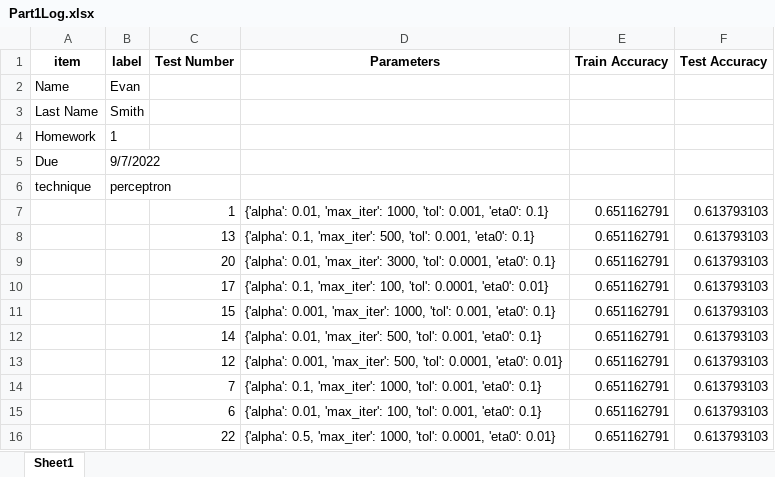
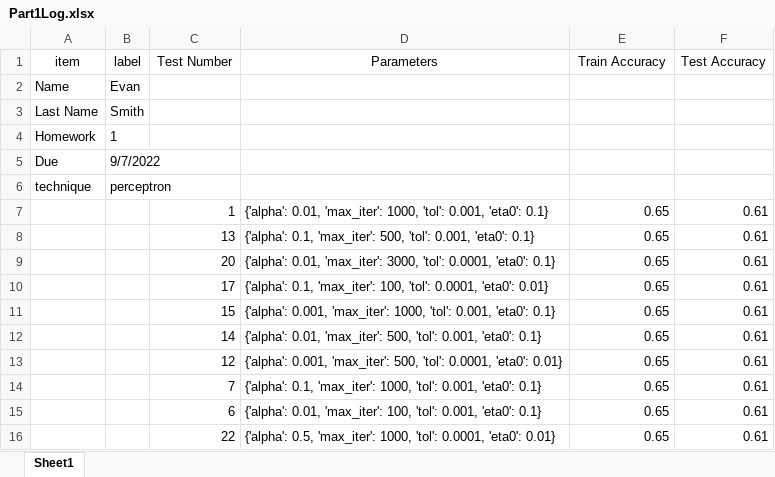
Before and after one commit to evanreidsmith7/Machine-Learning-Projects, an Excel workbook: HW/HW1/SmithEvanEE4331HW1/Part1/ResultFiles/Part1Log.xlsx, sheet Sheet1, drawn as a sheet; values as stored, in another font and other column widths than the file's, no borders; the diff names each change by its address in the sheet, - before the commit and + after, or states it on an @@ line.

```diff
--- a/HW/HW1/SmithEvanEE4331HW1/Part1/ResultFiles/Part1Log.xlsx (sheet Sheet1)
+++ b/HW/HW1/SmithEvanEE4331HW1/Part1/ResultFiles/Part1Log.xlsx (sheet Sheet1)
-A1:F1 bold: on
+A1:F1 bold: off
-E7:E16 (Train Accuracy): 0.651162791
+E7:E16 (Train Accuracy): 0.65
-F7:F16 (Test Accuracy): 0.613793103
+F7:F16 (Test Accuracy): 0.61
```
Also changed, not shown: HW/HW1/SmithEvanEE4331HW1/Part2/ResultFiles/Part2Log.xlsx, 5 other files.
